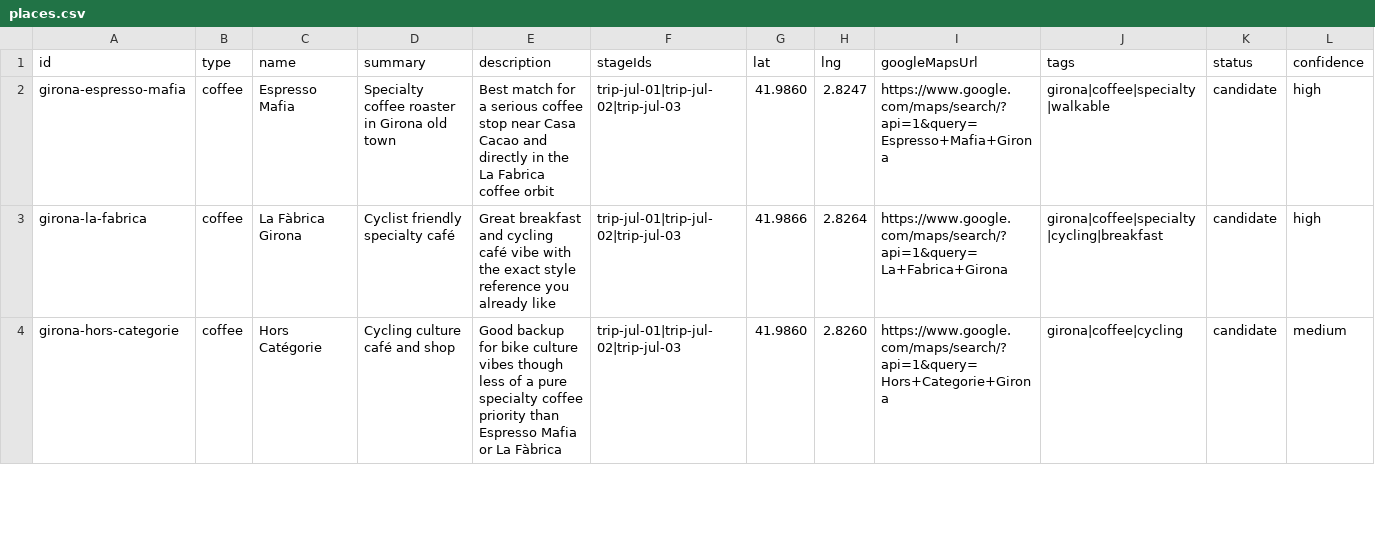
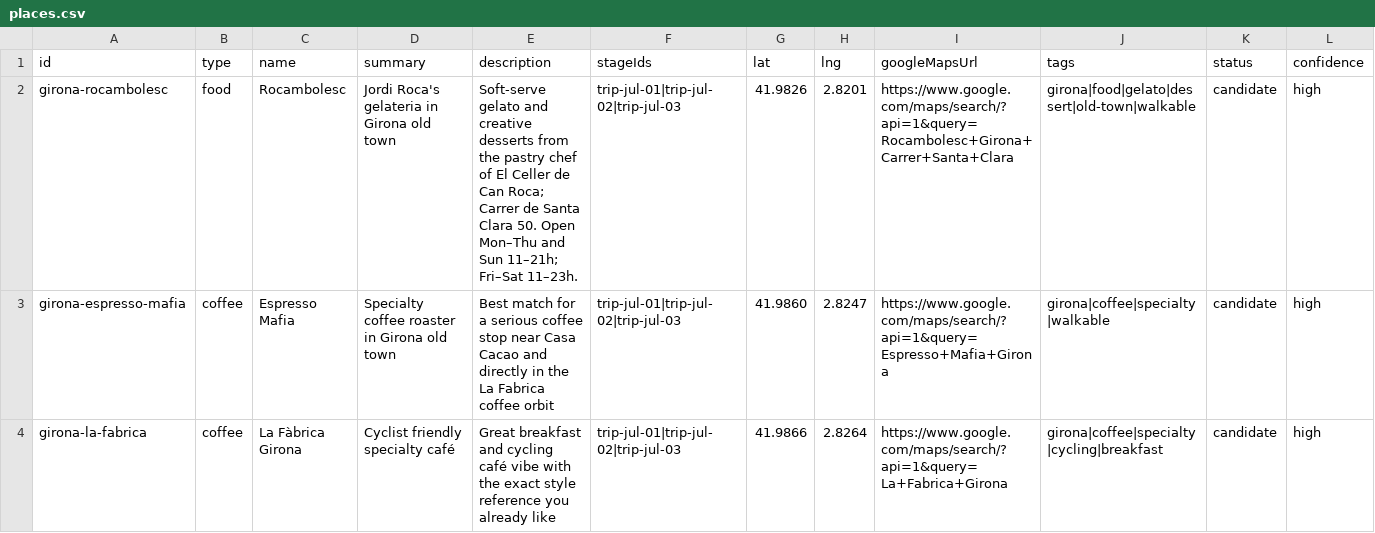
Before and after one commit to 808sAndBR/personal_site, a CSV file: static/tdf/trip-data/input/places.csv, drawn as a sheet; only a part is shown; the shorter side is filled out with more unchanged rows; the diff names each change by its address in the sheet, - before the commit and + after, or states it on an @@ line.

```diff
--- a/static/tdf/trip-data/input/places.csv
+++ b/static/tdf/trip-data/input/places.csv
+row 2: girona-rocambolesc | food | Rocambolesc | Jordi Roca's gelateria in Girona old town | Soft-serve gelato and creative desserts from the pastry chef of El Celler de Can Roca; Carrer de Santa Clara 50. Open Mon–Thu and Sun 11–21h; Fri–Sat 11–23h. | trip-jul-01|trip-jul-02|trip-jul-03 | 41.9826 | 2.8201 | https://www.google.com/maps/search/?api=1&query=Rocambolesc+Girona+Carrer+Santa+Clara | girona|food|gelato|dessert|old-town|walkable | candidate | high
```
Also changed, not shown: 1 other file.
